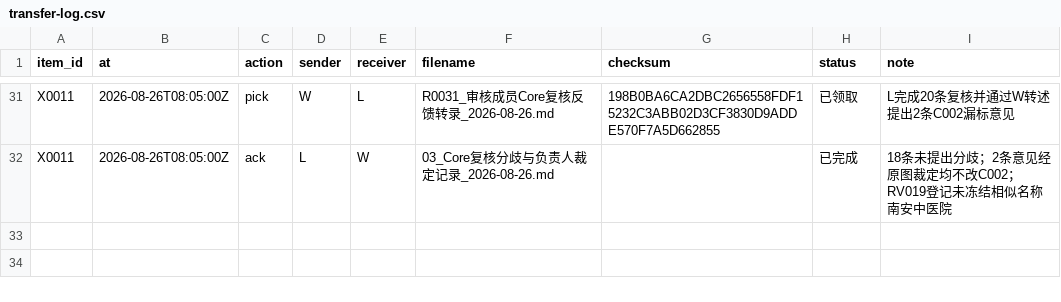
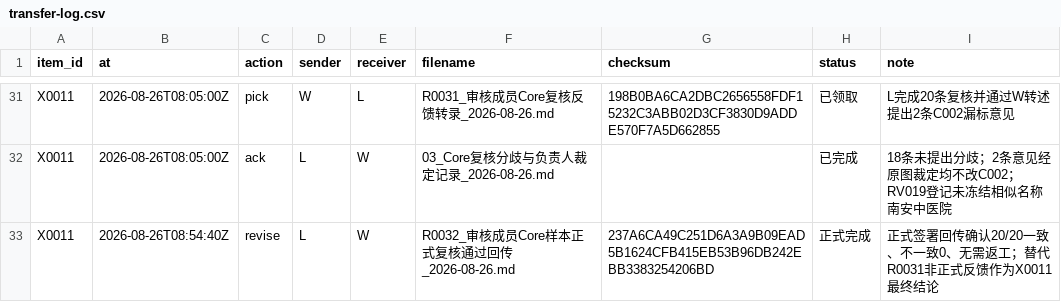
Before and after one commit to alexwilliamclerk/GEO, a CSV file: binhai-hospital-geo-diagnosis/project-records/transfer-log.csv, drawn as a sheet; only a part is shown, gaps mark what is left out.

```diff
--- a/binhai-hospital-geo-diagnosis/project-records/transfer-log.csv
+++ b/binhai-hospital-geo-diagnosis/project-records/transfer-log.csv
@@ -32 +32,2 @@ X0011,2026-08-26T08:05:00Z,pick,W,L,R0031_审核成员Core复核反馈转录_202
 X0011,2026-08-26T08:05:00Z,ack,L,W,03_Core复核分歧与负责人裁定记录_2026-08-26.md,,已完成,18条未提出分歧；2条意见经原图裁定均不改C002；RV019登记未冻结相似名称南安中医院
+X0011,2026-08-26T08:54:40Z,revise,L,W,R0032_审核成员Core样本正式复核通过回传_2026-08-26.md,237A6CA49C251D6A3A9B09EAD5B1624CFB415EB53B96DB242EBB3383254206BD,正式完成,正式签署回传确认20/20一致、不一致0、无需返工；替代R0031非正式反馈作为X0011最终结论
```
Also changed, not shown: binhai-hospital-geo-diagnosis/source-materials/registry.csv, 8 other files.
